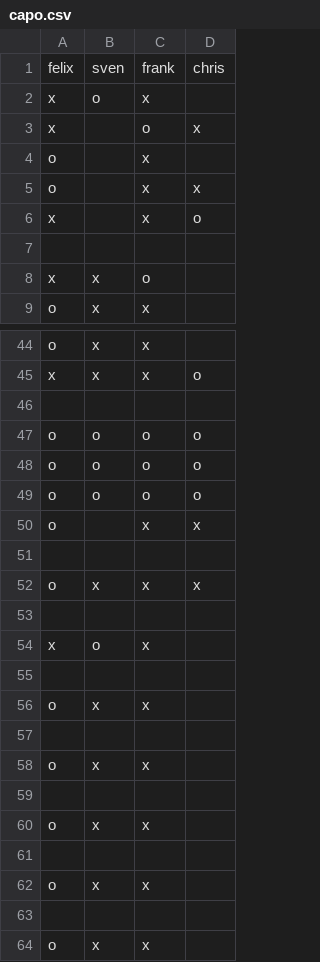
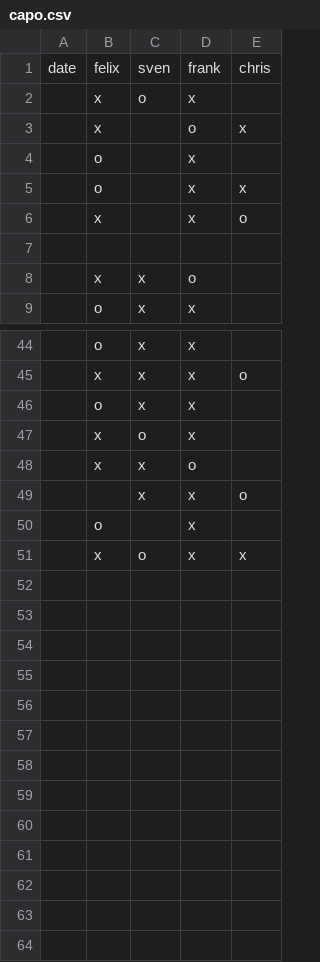
Before and after one commit to makefu/capo, a CSV file: capo.csv, drawn as a sheet; only a part is shown, gaps mark what is left out; removed rows and columns are numbered as before the commit, all else as after; the diff names each change by its address in the sheet, - before the commit and + after, or states it on an @@ line.

Commit message:
Update capo.csv

```diff
--- a/capo.csv
+++ b/capo.csv
+column A, row 1: date
-row 46: (empty)
+row 46:  | o | x | x
-row 47: o | o | o | o
-row 48: o | o | o | o
-row 49: o | o | o | o
-row 50: o |  | x | x
-row 51: (empty)
-row 52: o | x | x | x
-row 53: (empty)
-row 48: (empty)
+row 48:  | x | x | o
-row 56: o | x | x
-row 49: (empty)
+row 49:  |  | x | x | o
-row 58: o | x | x
-row 50: (empty)
+row 50:  | o |  | x
-row 60: o | x | x
-row 51: (empty)
+row 51:  | x | o | x | x
-row 62: o | x | x
-row 63: (empty)
-row 64: o | x | x
```
